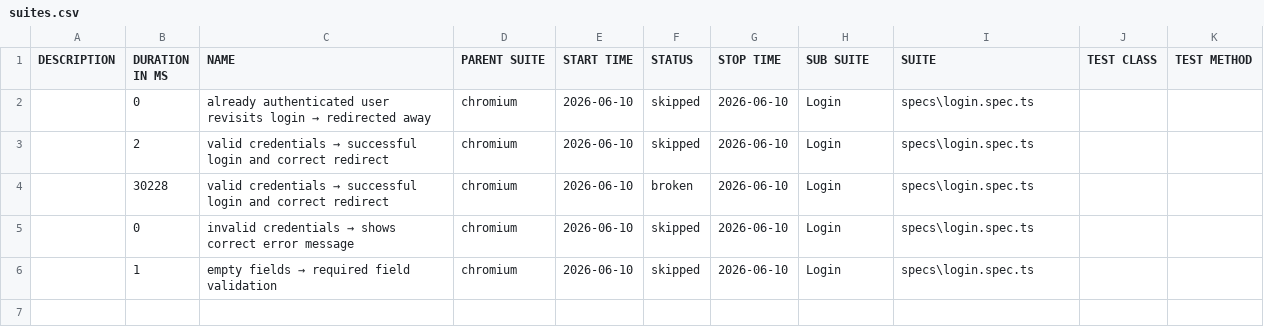
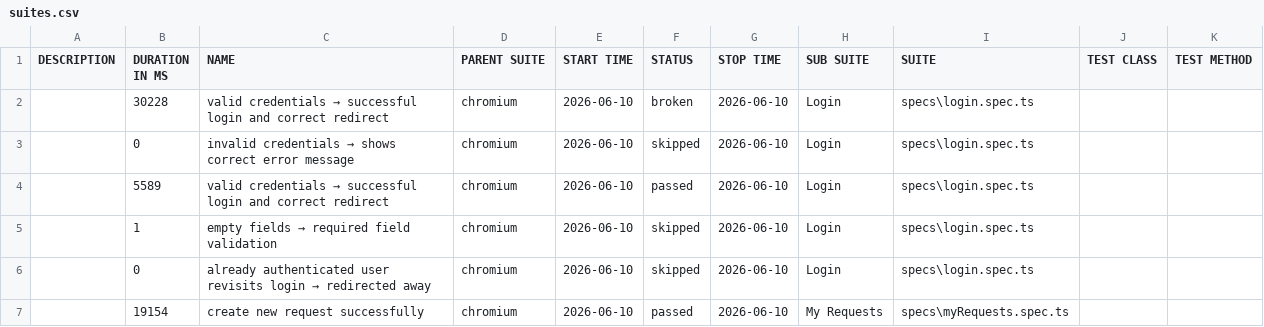
Before and after one commit to kareemys23/Engaz_HRM, a CSV file: allure-report/data/suites.csv, drawn as a sheet.

Commit message:
Refactor request creation process and update test cases
- Removed the allure-auto-reporter as it is no longer needed.
- Updated the myRequestsLocators to use more specific locators for buttons and inputs.
- Refactored the myRequestsPage to include a new function for creating a new request.
- Modified the myRequests.spec.ts to call the new request creation function before submitting a maternity request.
- Updated allure report data to reflect the latest test results and statistics.

```diff
--- a/allure-report/data/suites.csv
+++ b/allure-report/data/suites.csv
@@ -1,6 +1,7 @@
 "DESCRIPTION","DURATION IN MS","NAME","PARENT SUITE","START TIME","STATUS","STOP TIME","SUB SUITE","SUITE","TEST CLASS","TEST METHOD"
-"","0","already authenticated user revisits login → redirected away","chromium","2026-06-10","skipped","2026-06-10","Login","specs\login.spec.ts","",""
-"","2","valid credentials → successful login and correct redirect","chromium","2026-06-10","skipped","2026-06-10","Login","specs\login.spec.ts","",""
 "","30228","valid credentials → successful login and correct redirect","chromium","2026-06-10","broken","2026-06-10","Login","specs\login.spec.ts","",""
 "","0","invalid credentials → shows correct error message","chromium","2026-06-10","skipped","2026-06-10","Login","specs\login.spec.ts","",""
+"","5589","valid credentials → successful login and correct redirect","chromium","2026-06-10","passed","2026-06-10","Login","specs\login.spec.ts","",""
 "","1","empty fields → required field validation","chromium","2026-06-10","skipped","2026-06-10","Login","specs\login.spec.ts","",""
+"","0","already authenticated user revisits login → redirected away","chromium","2026-06-10","skipped","2026-06-10","Login","specs\login.spec.ts","",""
+"","19154","create new request successfully","chromium","2026-06-10","passed","2026-06-10","My Requests","specs\myRequests.spec.ts","",""
```
Also changed, not shown: 45 other files.
